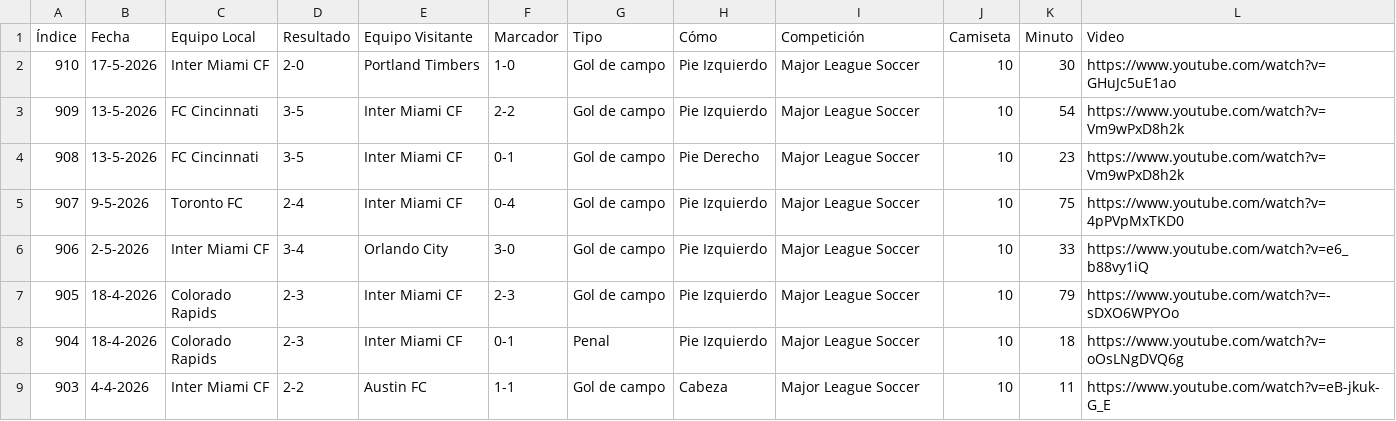
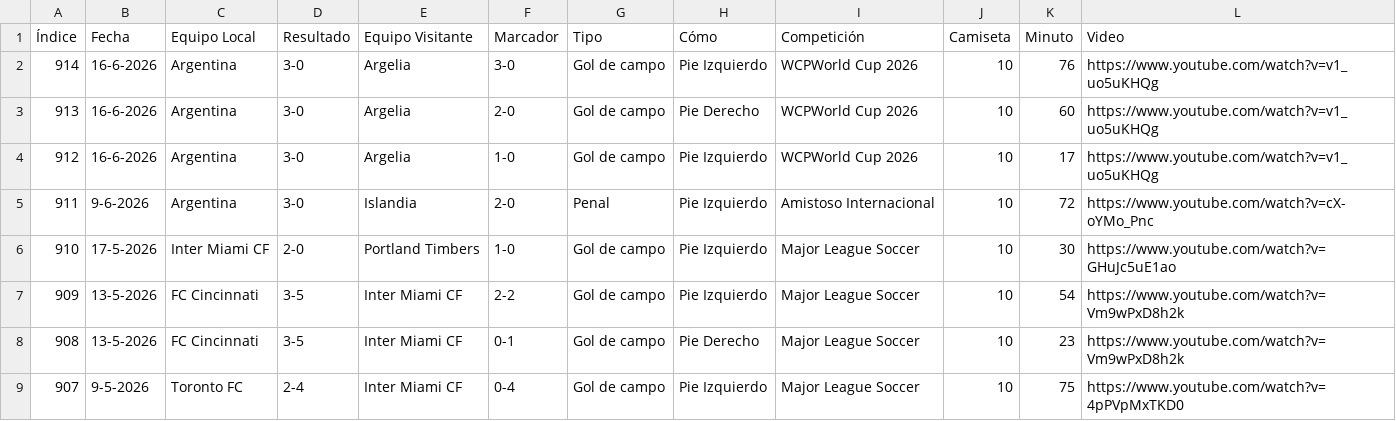
Before and after one commit to leancorv/CalendarioGolesMessi, a CSV file: messi_goles.csv, drawn as a sheet; only a part is shown; the shorter side is filled out with more unchanged rows.

Commit message:
Golazos de Leo!

```diff
--- a/messi_goles.csv
+++ b/messi_goles.csv
@@ -1,2 +1,6 @@
 Índice,Fecha,Equipo Local,Resultado,Equipo Visitante,Marcador,Tipo,Cómo,Competición,Camiseta,Minuto,Video
+914,16-6-2026,Argentina,3-0,Argelia,3-0,Gol de campo,Pie Izquierdo,WCPWorld Cup 2026,10,76,https://www.youtube.com/watch?v=v1_uo5uKHQg
+913,16-6-2026,Argentina,3-0,Argelia,2-0,Gol de campo,Pie Derecho,WCPWorld Cup 2026,10,60,https://www.youtube.com/watch?v=v1_uo5uKHQg
+912,16-6-2026,Argentina,3-0,Argelia,1-0,Gol de campo,Pie Izquierdo,WCPWorld Cup 2026,10,17,https://www.youtube.com/watch?v=v1_uo5uKHQg
+911,9-6-2026,Argentina,3-0,Islandia,2-0,Penal,Pie Izquierdo,Amistoso Internacional,10,72,https://www.youtube.com/watch?v=cX-oYMo_Pnc
 910,17-5-2026,Inter Miami CF,2-0,Portland Timbers,1-0,Gol de campo,Pie Izquierdo,Major League Soccer,10,30,https://www.youtube.com/watch?v=GHuJc5uE1ao
```
